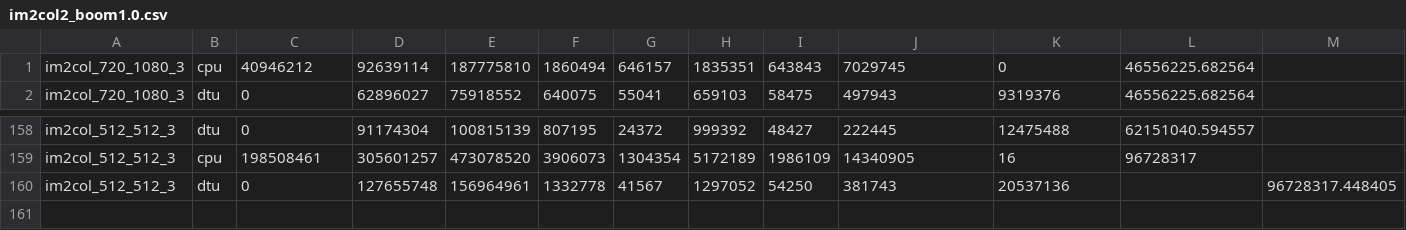
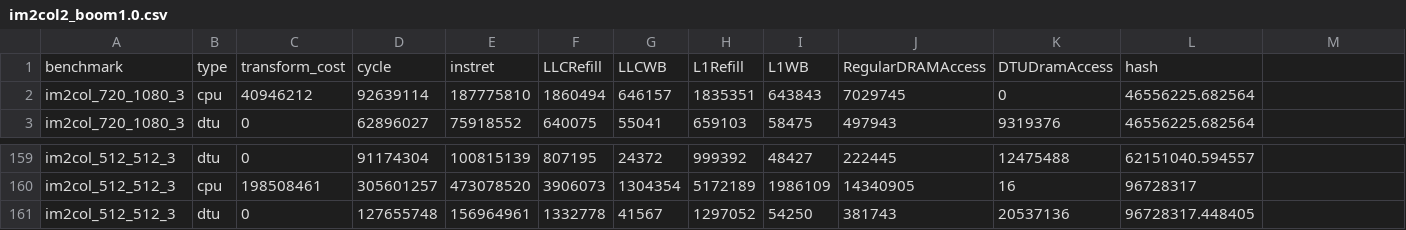
Before and after one commit to ColeStrickler/DTU_FIGURES, a CSV file: data/im2col2_boom1.0.csv, drawn as a sheet; only a part is shown, gaps mark what is left out.

```diff
--- a/data/im2col2_boom1.0.csv
+++ b/data/im2col2_boom1.0.csv
@@ -1 +1,2 @@
+benchmark,type,transform_cost,cycle,instret,LLCRefill,LLCWB,L1Refill,L1WB,RegularDRAMAccess,DTUDramAccess,hash
 im2col_720_1080_3,cpu,40946212,92639114,187775810,1860494,646157,1835351,643843,7029745,0,46556225.682564
@@ -159,2 +160,2 @@ im2col_512_512_3,dtu,0,91174304,100815139,807195,24372,999392,48427,222445,12475
 im2col_512_512_3,cpu,198508461,305601257,473078520,3906073,1304354,5172189,1986109,14340905,16,96728317
-im2col_512_512_3,dtu,0,127655748,156964961,1332778,41567,1297052,54250,381743,20537136,,96728317.448405
+im2col_512_512_3,dtu,0,127655748,156964961,1332778,41567,1297052,54250,381743,20537136,96728317.448405
```
Also changed, not shown: data/img_augmentation2_boom1.0.csv, data/slicing2_boom1.0.csv, 2 other files.
